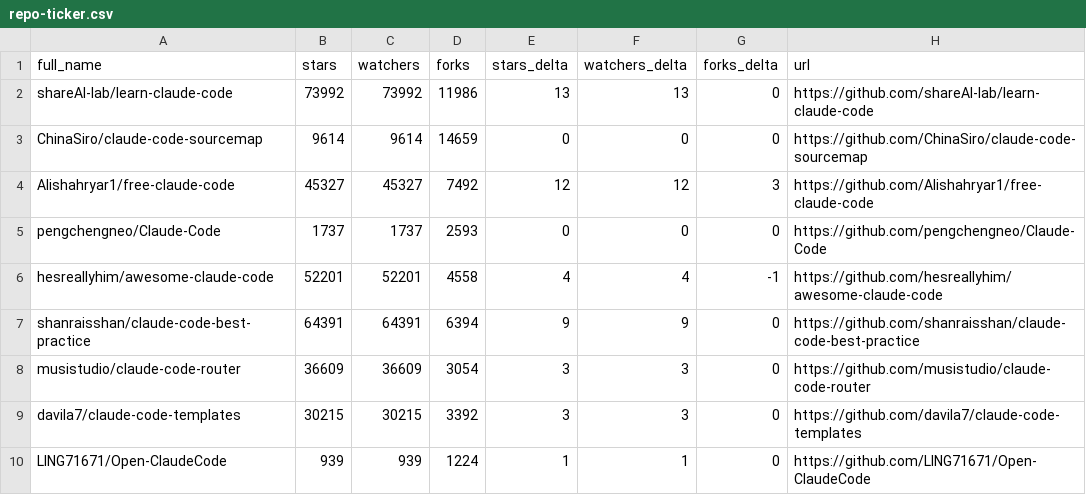
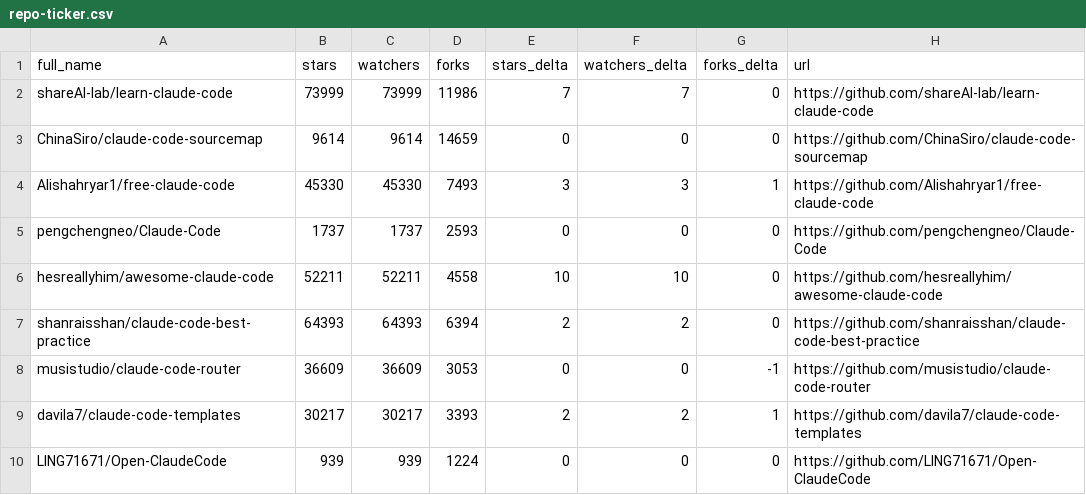
Before and after one commit to fucheng-guo-sun/awesome-claude-code, a CSV file: data/repo-ticker.csv, drawn as a sheet; only a part is shown; the diff covers the shown part only.

```diff
--- a/data/repo-ticker.csv
+++ b/data/repo-ticker.csv
@@ -1,10 +1,10 @@
 full_name,stars,watchers,forks,stars_delta,watchers_delta,forks_delta,url
-shareAI-lab/learn-claude-code,73992,73992,11986,13,13,0,https://github.com/shareAI-lab/learn-claude-code
+shareAI-lab/learn-claude-code,73999,73999,11986,7,7,0,https://github.com/shareAI-lab/learn-claude-code
 ChinaSiro/claude-code-sourcemap,9614,9614,14659,0,0,0,https://github.com/ChinaSiro/claude-code-sourcemap
-Alishahryar1/free-claude-code,45327,45327,7492,12,12,3,https://github.com/Alishahryar1/free-claude-code
+Alishahryar1/free-claude-code,45330,45330,7493,3,3,1,https://github.com/Alishahryar1/free-claude-code
 pengchengneo/Claude-Code,1737,1737,2593,0,0,0,https://github.com/pengchengneo/Claude-Code
-hesreallyhim/awesome-claude-code,52201,52201,4558,4,4,-1,https://github.com/hesreallyhim/awesome-claude-code
-shanraisshan/claude-code-best-practice,64391,64391,6394,9,9,0,https://github.com/shanraisshan/claude-code-best-practice
-musistudio/claude-code-router,36609,36609,3054,3,3,0,https://github.com/musistudio/claude-code-router
-davila7/claude-code-templates,30215,30215,3392,3,3,0,https://github.com/davila7/claude-code-templates
-LING71671/Open-ClaudeCode,939,939,1224,1,1,0,https://github.com/LING71671/Open-ClaudeCode
+hesreallyhim/awesome-claude-code,52211,52211,4558,10,10,0,https://github.com/hesreallyhim/awesome-claude-code
+shanraisshan/claude-code-best-practice,64393,64393,6394,2,2,0,https://github.com/shanraisshan/claude-code-best-practice
+musistudio/claude-code-router,36609,36609,3053,0,0,-1,https://github.com/musistudio/claude-code-router
+davila7/claude-code-templates,30217,30217,3393,2,2,1,https://github.com/davila7/claude-code-templates
+LING71671/Open-ClaudeCode,939,939,1224,0,0,0,https://github.com/LING71671/Open-ClaudeCode
```
Also changed, not shown: 2 added rows, 2 removed rows, 1 moved row and 125 edited cells elsewhere in this file, 2 other files.
